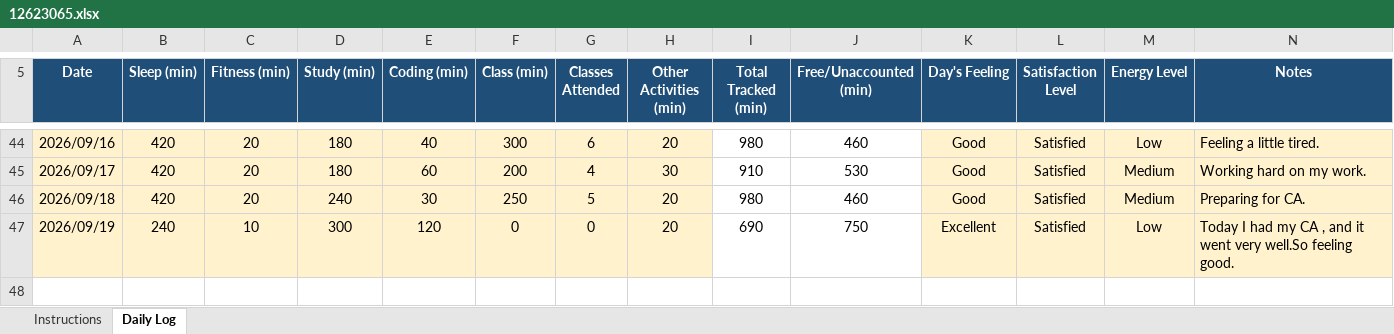
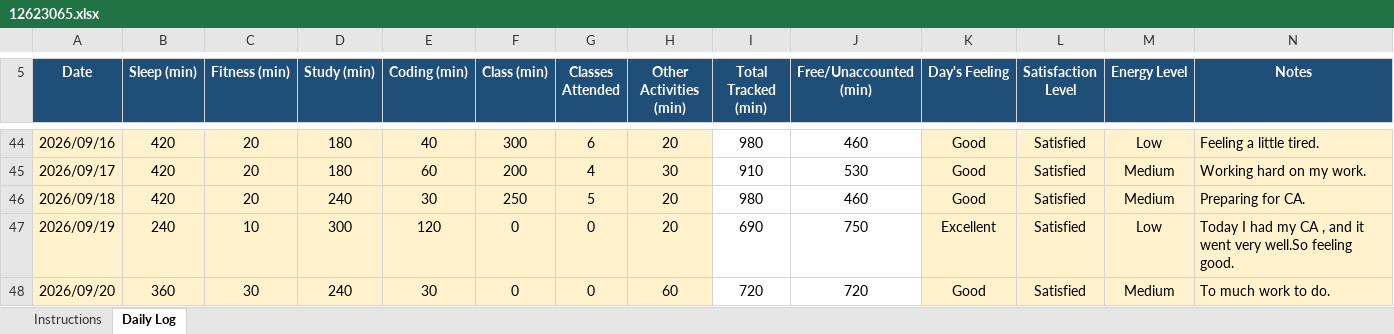
Before and after one commit to litikathakur927-cloud/CAP776, an Excel workbook: 12623065.xlsx, sheet Daily Log, drawn as a sheet; only a part is shown, gaps mark what is left out; values as stored, in another font and other column widths than the file's, no borders; conditional formats not drawn; the diff names each change by its address in the sheet, - before the commit and + after, or states it on an @@ line.

Commit message:
update daily routine

```diff
--- a/12623065.xlsx (sheet Daily Log)
+++ b/12623065.xlsx (sheet Daily Log)
+row 48: 2026/09/20 | 360 | 30 | 240 | 30 | 0 | 0 | 60 | 720 | 720 | Good | Satisfied | Medium | To much work to do.
```
